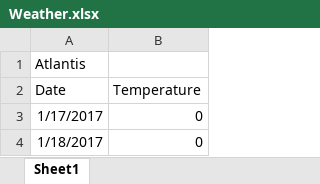
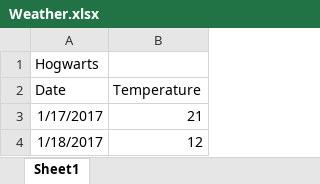
Before and after one commit to KristenODell/Git-Flow, an Excel workbook: Weather.xlsx, sheet Sheet1, drawn as a sheet; values as stored, in another font and other column widths than the file's, no borders; the diff names each change by its address in the sheet, - before the commit and + after, or states it on an @@ line.

Commit message:
Hogwarts

```diff
--- a/Weather.xlsx (sheet Sheet1)
+++ b/Weather.xlsx (sheet Sheet1)
-A1 (Date): Atlantis
+A1 (Date): Hogwarts
-B3 (Temperature): 0
+B3 (Temperature): 21
-B4 (Temperature): 0
+B4 (Temperature): 12
```
